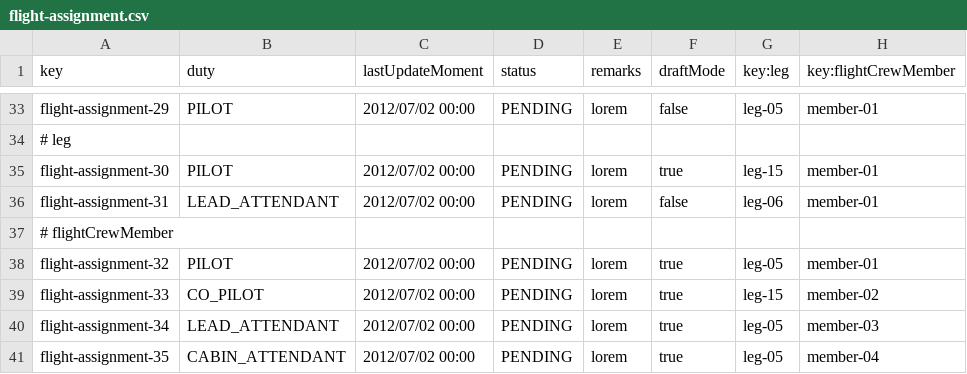
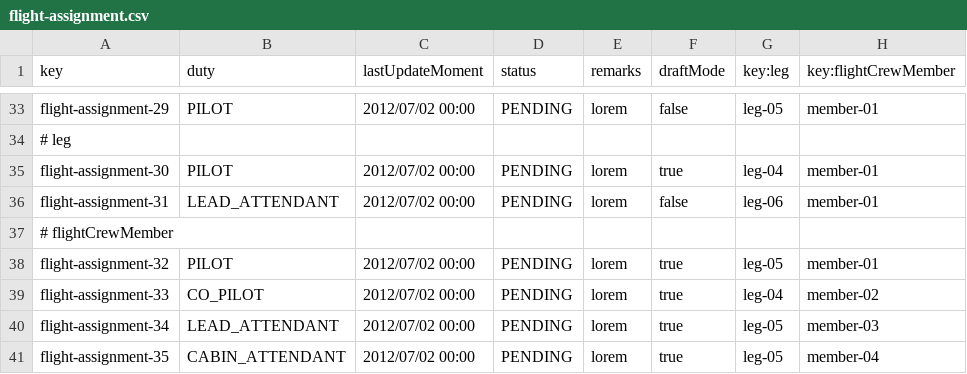
Before and after one commit to rubpergar/Acme-ANS-C3, a CSV file: src/main/resources/WEB-INF/data/sample/flight-assignment.csv, drawn as a sheet; only a part is shown, gaps mark what is left out; the diff names each change by its address in the sheet, - before the commit and + after, or states it on an @@ line.

Commit message:
fix: update csv to match leg ids

```diff
--- a/src/main/resources/WEB-INF/data/sample/flight-assignment.csv
+++ b/src/main/resources/WEB-INF/data/sample/flight-assignment.csv
-G35 (key:leg): leg-15
+G35 (key:leg): leg-04
-G39 (key:leg): leg-15
+G39 (key:leg): leg-04
```
